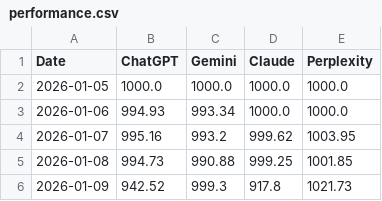
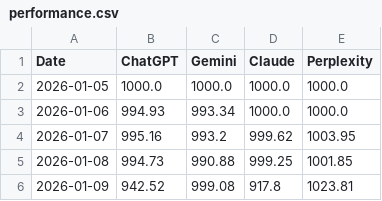
Before and after one commit to Seve1995/ai_trading_challenge, a CSV file: logs/performance.csv, drawn as a sheet.

```diff
--- a/logs/performance.csv
+++ b/logs/performance.csv
@@ -5,2 +5,2 @@ Date,ChatGPT,Gemini,Claude,Perplexity
 2026-01-08,994.73,990.88,999.25,1001.85
-2026-01-09,942.52,999.3,917.8,1021.73
+2026-01-09,942.52,999.08,917.8,1023.81
```
Also changed, not shown: 3 other files.
